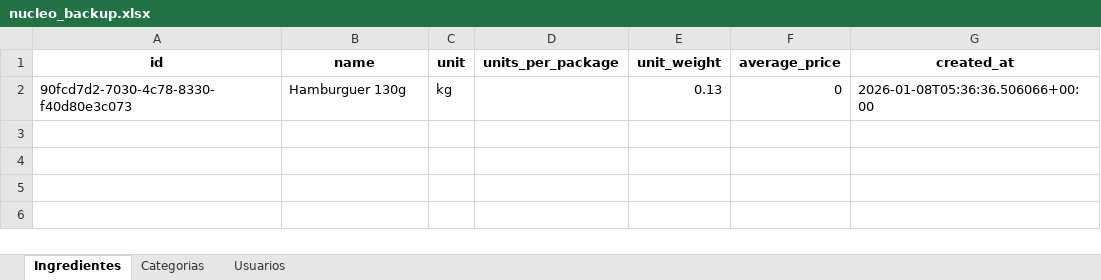
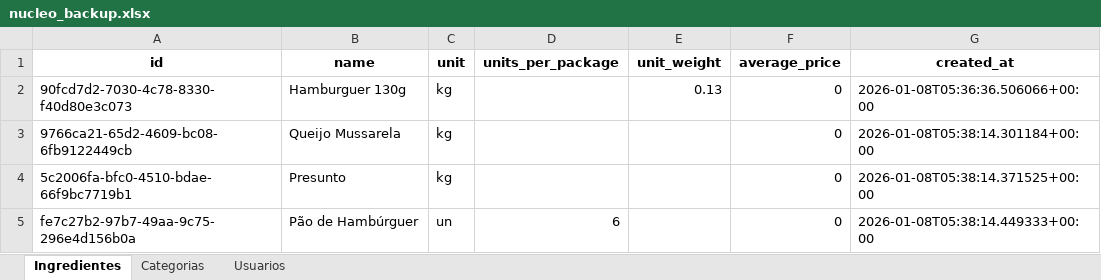
Before and after one commit to OAddad/Nucleo-Beta, an Excel workbook: backend/data_backup/nucleo_backup.xlsx, sheet Ingredientes, drawn as a sheet; values as stored, in another font and other column widths than the file's, no borders; the diff names each change by its address in the sheet, - before the commit and + after, or states it on an @@ line.

```diff
--- a/backend/data_backup/nucleo_backup.xlsx (sheet Ingredientes)
+++ b/backend/data_backup/nucleo_backup.xlsx (sheet Ingredientes)
+row 3: 9766ca21-65d2-4609-bc08-6fb9122449cb | Queijo Mussarela | kg |  |  | 0 | 2026-01-08T05:38:14.301184+00:00
+row 4: 5c2006fa-bfc0-4510-bdae-66f9bc7719b1 | Presunto | kg |  |  | 0 | 2026-01-08T05:38:14.371525+00:00
+row 5: fe7c27b2-97b7-49aa-9c75-296e4d156b0a | Pão de Hambúrguer | un | 6 |  | 0 | 2026-01-08T05:38:14.449333+00:00
```
